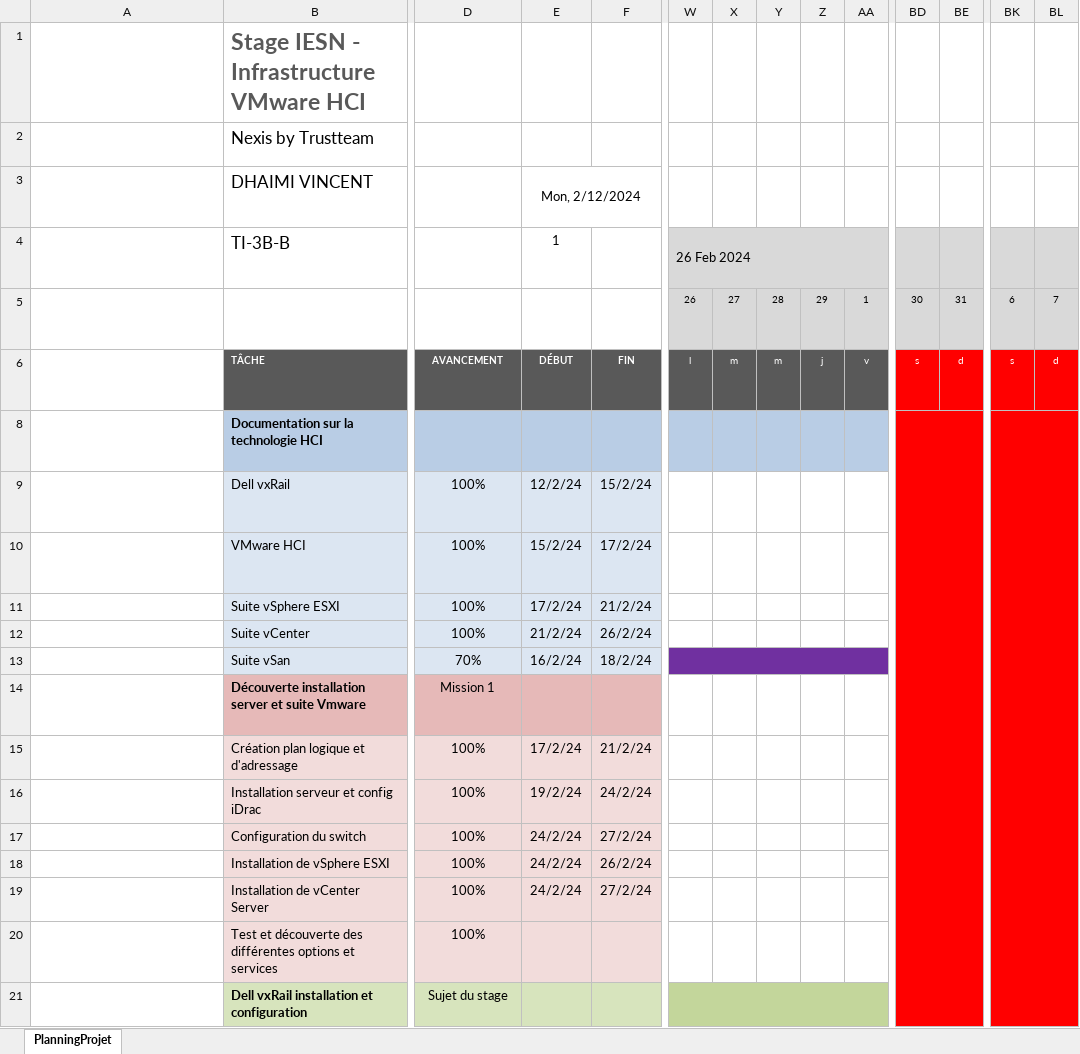
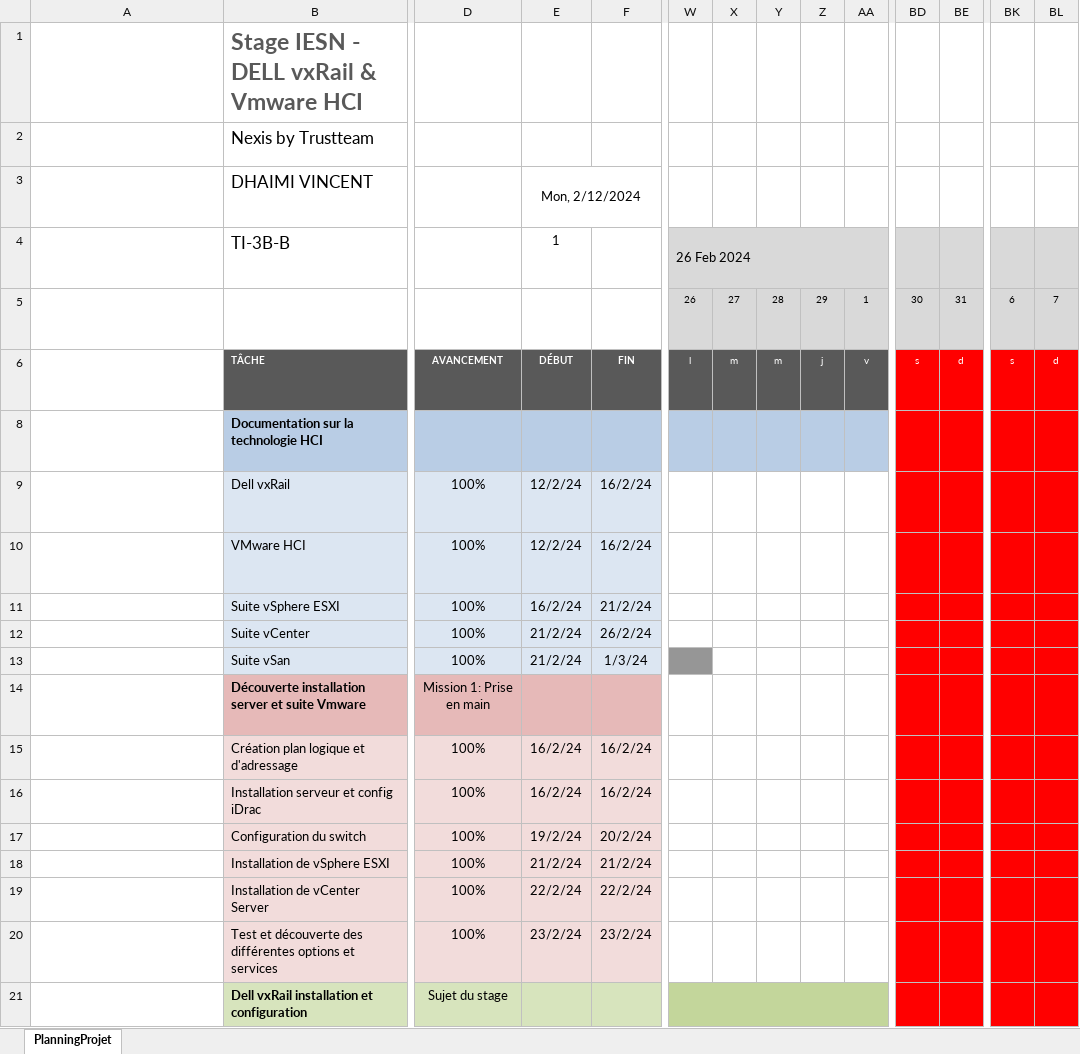
Before and after one commit to Vinc1347900/Stage_Henallux, an Excel workbook: Gantt/Diagramme de Gantt simple.xlsx, sheet PlanningProjet, drawn as a sheet; only a part is shown, gaps mark what is left out; long unchanged cells end in …; values as stored, in another font and other column widths than the file's, no borders; conditional formats not drawn; removed rows and columns are numbered as before the commit, all else as after; the diff covers the shown part only; the diff names each change by its address in the sheet, - before the commit and + after, or states it on an @@ line.

```diff
--- a/Gantt/Diagramme de Gantt simple.xlsx (sheet PlanningProjet)
+++ b/Gantt/Diagramme de Gantt simple.xlsx (sheet PlanningProjet)
-B1: Stage IESN - Infrastructure VMware HCI
+B1: Stage IESN - DELL vxRail & Vmware HCI
-BD8:BE27 merged
-BK8:BL27 merged
-F9: 15/2/24
+F9: 16/2/24
-E10: 15/2/24
+E10: 12/2/24
-F10: 17/2/24
+F10: 16/2/24
-E11: 17/2/24
+E11: 16/2/24
-D13: 70%
+D13: 100%
-E13: 16/2/24
+E13: 21/2/24
-F13: 18/2/24
+F13: 1/3/24
-W13 fill: #7030A0
+W13 fill: #969696
-W13:AA13 merged
-X13:AA13 fill: #7030A0
+X13:AA13 fill: none
-D14: Mission 1
+D14: Mission 1: Prise en main
-E15: 17/2/24
+E15: 16/2/24
-F15: 21/2/24
+F15: 16/2/24
-E16: 19/2/24
+E16: 16/2/24
-F16: 24/2/24
+F16: 16/2/24
-E17: 24/2/24
+E17: 19/2/24
-F17: 27/2/24
+F17: 20/2/24
-E18: 24/2/24
+E18: 21/2/24
-F18: 26/2/24
+F18: 21/2/24
-E19: 24/2/24
+E19: 22/2/24
-F19: 27/2/24
+F19: 22/2/24
-E20: (empty)
+E20: 23/2/24
-F20: (empty)
+F20: 23/2/24
```
Also changed, not shown: 1 added row, 10 edited cells and merged cells elsewhere in this sheet, formulas that keep their value, Mission/VMware vxRail Plan/Plan d'adressage.xlsx, 6 other files.
